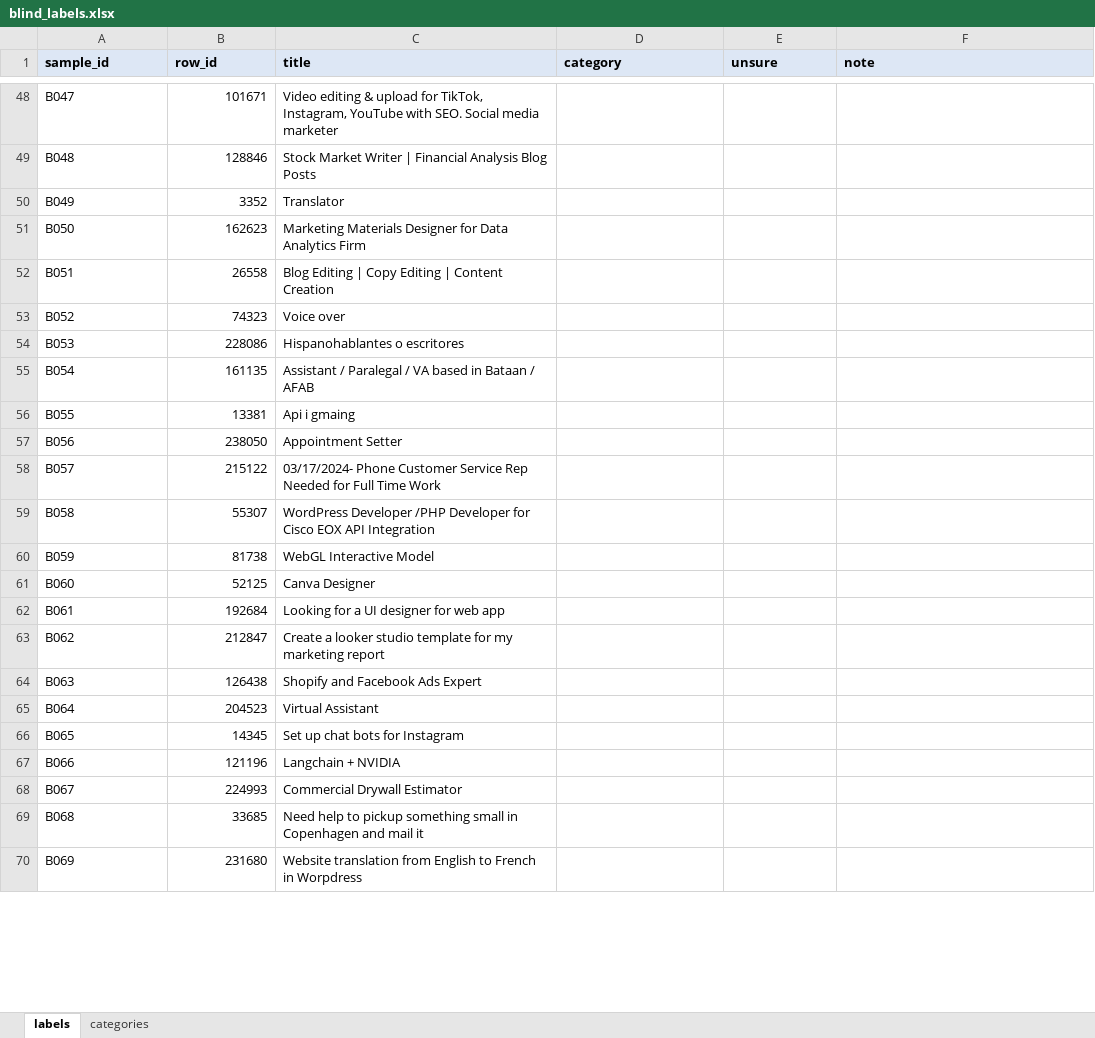
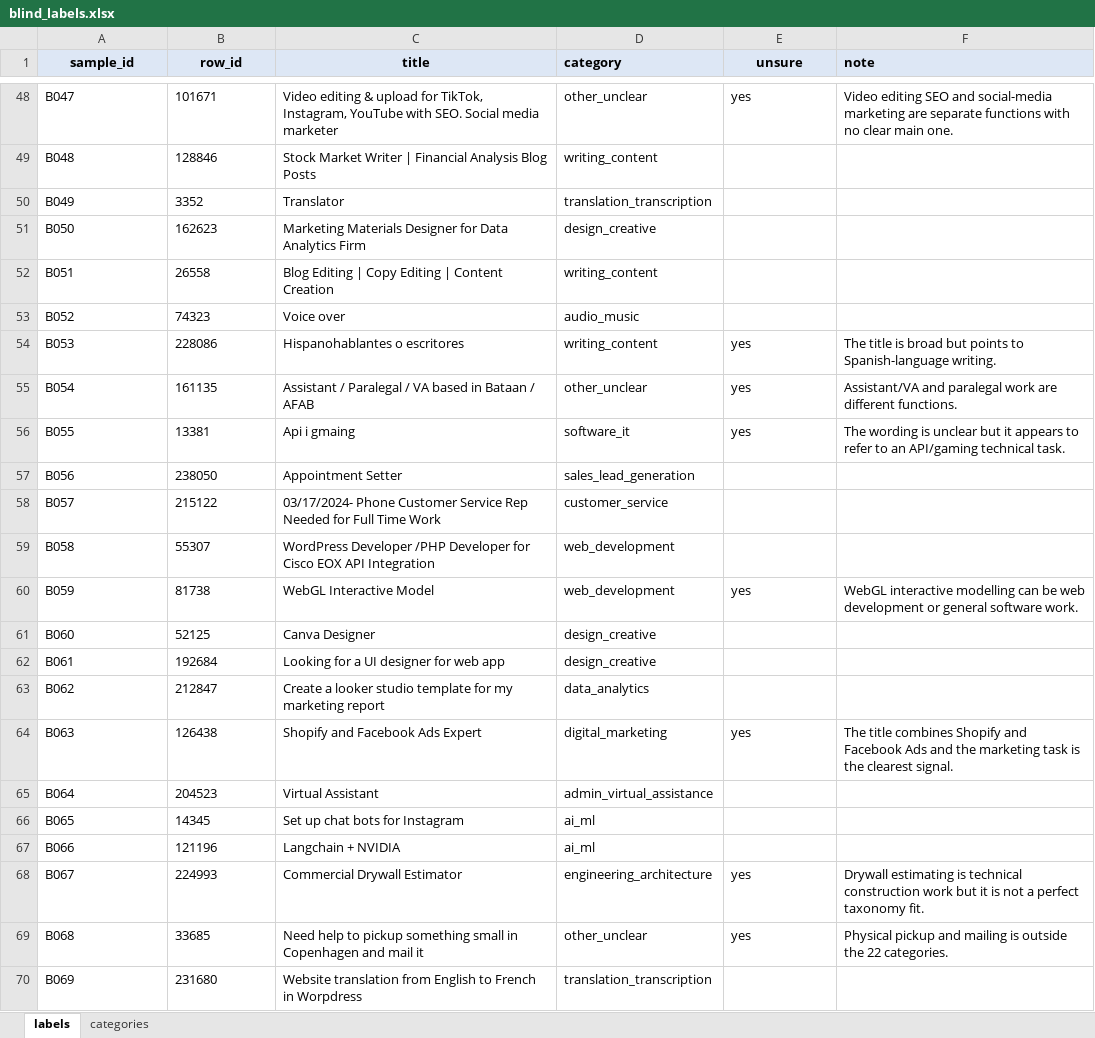
Before and after one commit to manishanagda1997-debug/Project_8_NHIS, an Excel workbook: data/labels/blind_labels.xlsx, sheet labels, drawn as a sheet; only a part is shown, gaps mark what is left out; values as stored, in another font and other column widths than the file's, no borders; the diff covers the shown part only; the diff names each change by its address in the sheet, - before the commit and + after, or states it on an @@ line.

Commit message:
Blind labels: 350 titles labelled before scoring

```diff
--- a/data/labels/blind_labels.xlsx (sheet labels)
+++ b/data/labels/blind_labels.xlsx (sheet labels)
-A1:C1 alignment: left
+A1:C1 alignment: center
-E1 alignment: left
+E1 alignment: center
-B48:B70 alignment: right
+B48:B70 alignment: left
-D48 (category): (empty)
+D48 (category): other_unclear
-E48 (unsure): (empty)
+E48 (unsure): yes
-F48 (note): (empty)
+F48 (note): Video editing SEO and social-media marketing are separate functions with no clear main one.
-D49 (category): (empty)
+D49 (category): writing_content
-D50 (category): (empty)
+D50 (category): translation_transcription
-D51 (category): (empty)
+D51 (category): design_creative
-D52 (category): (empty)
+D52 (category): writing_content
-D53 (category): (empty)
+D53 (category): audio_music
-D54 (category): (empty)
+D54 (category): writing_content
-E54:E56 (unsure): (empty)
+E54:E56 (unsure): yes
-F54 (note): (empty)
+F54 (note): The title is broad but points to Spanish-language writing.
-D55 (category): (empty)
+D55 (category): other_unclear
-F55 (note): (empty)
+F55 (note): Assistant/VA and paralegal work are different functions.
-D56 (category): (empty)
+D56 (category): software_it
-F56 (note): (empty)
+F56 (note): The wording is unclear but it appears to refer to an API/gaming technical task.
-D57 (category): (empty)
+D57 (category): sales_lead_generation
-D58 (category): (empty)
+D58 (category): customer_service
-D59:D60 (category): (empty)
+D59:D60 (category): web_development
-E60 (unsure): (empty)
+E60 (unsure): yes
-F60 (note): (empty)
+F60 (note): WebGL interactive modelling can be web development or general software work.
-D61:D62 (category): (empty)
+D61:D62 (category): design_creative
-D63 (category): (empty)
+D63 (category): data_analytics
-D64 (category): (empty)
+D64 (category): digital_marketing
-E64 (unsure): (empty)
+E64 (unsure): yes
-F64 (note): (empty)
+F64 (note): The title combines Shopify and Facebook Ads and the marketing task is the clearest signal.
-D65 (category): (empty)
+D65 (category): admin_virtual_assistance
-D66:D67 (category): (empty)
+D66:D67 (category): ai_ml
-D68 (category): (empty)
+D68 (category): engineering_architecture
-E68:E69 (unsure): (empty)
+E68:E69 (unsure): yes
-F68 (note): (empty)
+F68 (note): Drywall estimating is technical construction work but it is not a perfect taxonomy fit.
-D69 (category): (empty)
+D69 (category): other_unclear
-F69 (note): (empty)
+F69 (note): Physical pickup and mailing is outside the 22 categories.
-D70 (category): (empty)
+D70 (category): translation_transcription
```
Also changed, not shown: 431 edited cells and cell formats elsewhere in this sheet.
